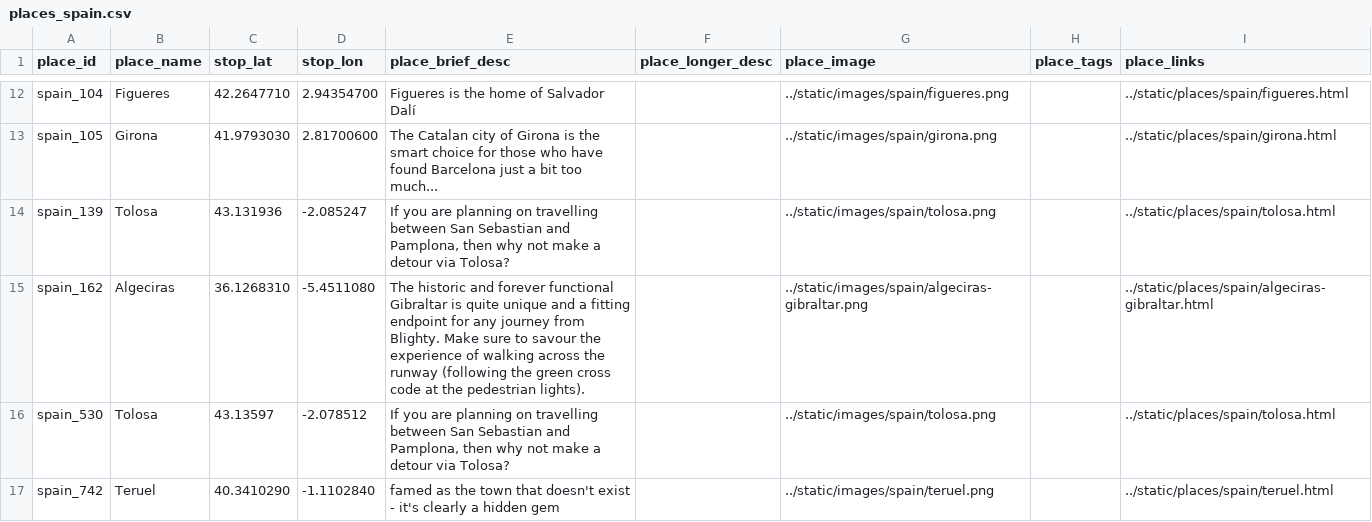
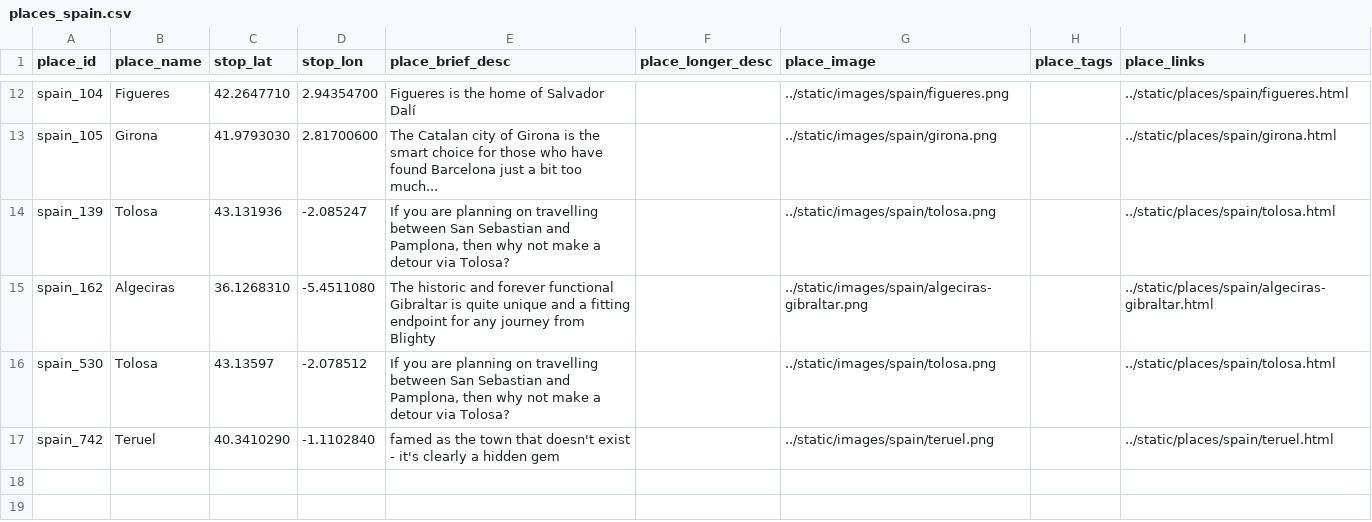
Before and after one commit to howardosborne/TripHop, a CSV file: data/spain/places_spain.csv, drawn as a sheet; only a part is shown, gaps mark what is left out; the diff names each change by its address in the sheet, - before the commit and + after, or states it on an @@ line.

```diff
--- a/data/spain/places_spain.csv
+++ b/data/spain/places_spain.csv
-E15 (place_brief_desc): …journey from Blighty. Make sure to savour the experience of walking across the runway (following the green cross code at the pedestrian lights).
+E15 (place_brief_desc): …journey from Blighty
```
Also changed, not shown: data/spain/stops_places_spain.csv, 26 other files.
